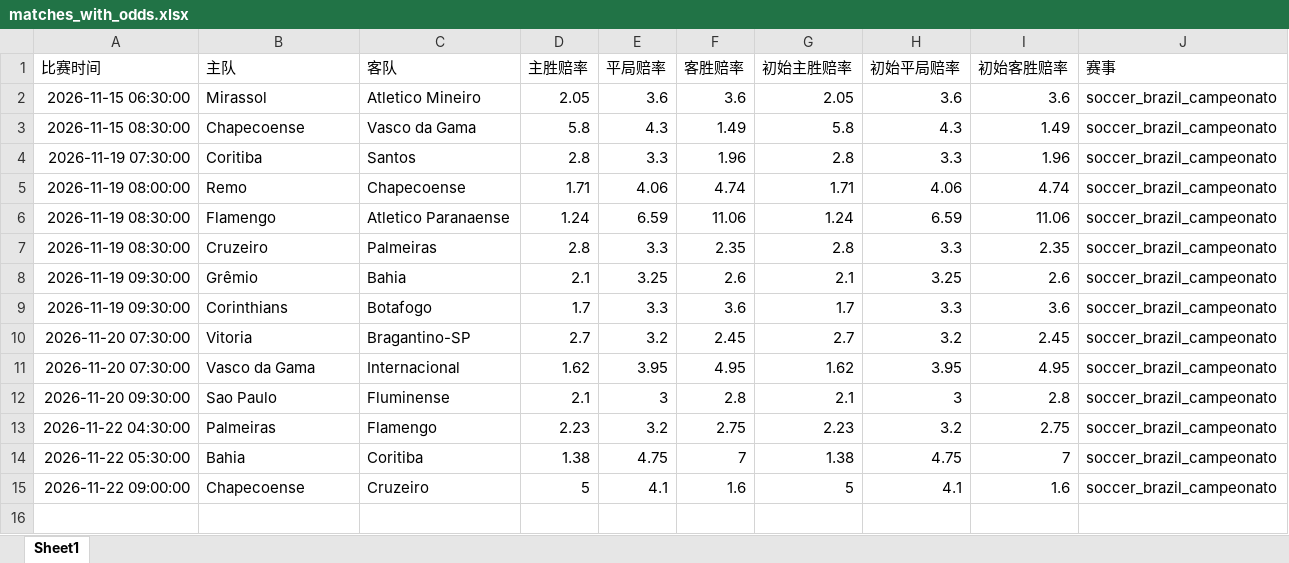
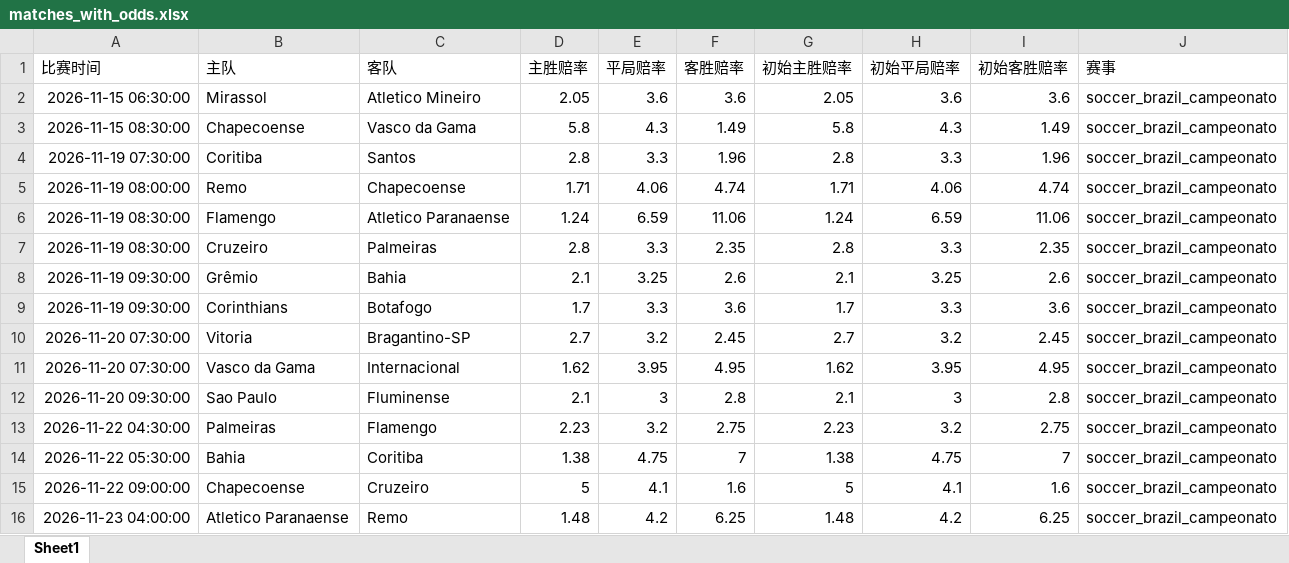
Before and after one commit to mynametengfei-coder/football_model, an Excel workbook: matches_with_odds.xlsx, sheet Sheet1, drawn as a sheet; values as stored, in another font and other column widths than the file's, no borders; the diff names each change by its address in the sheet, - before the commit and + after, or states it on an @@ line.

```diff
--- a/matches_with_odds.xlsx (sheet Sheet1)
+++ b/matches_with_odds.xlsx (sheet Sheet1)
+row 16: 2026-11-23 04:00:00 | Atletico Paranaense | Remo | 1.48 | 4.2 | 6.25 | 1.48 | 4.2 | 6.25 | soccer_brazil_campeonato
```
Also changed, not shown: odds_history.xlsx.
